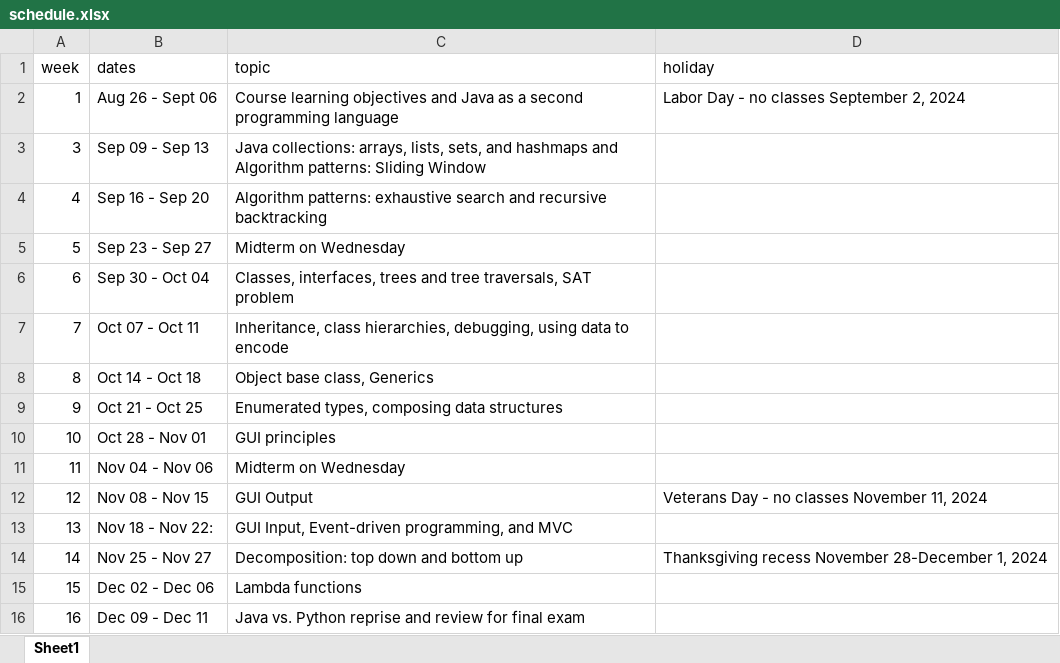
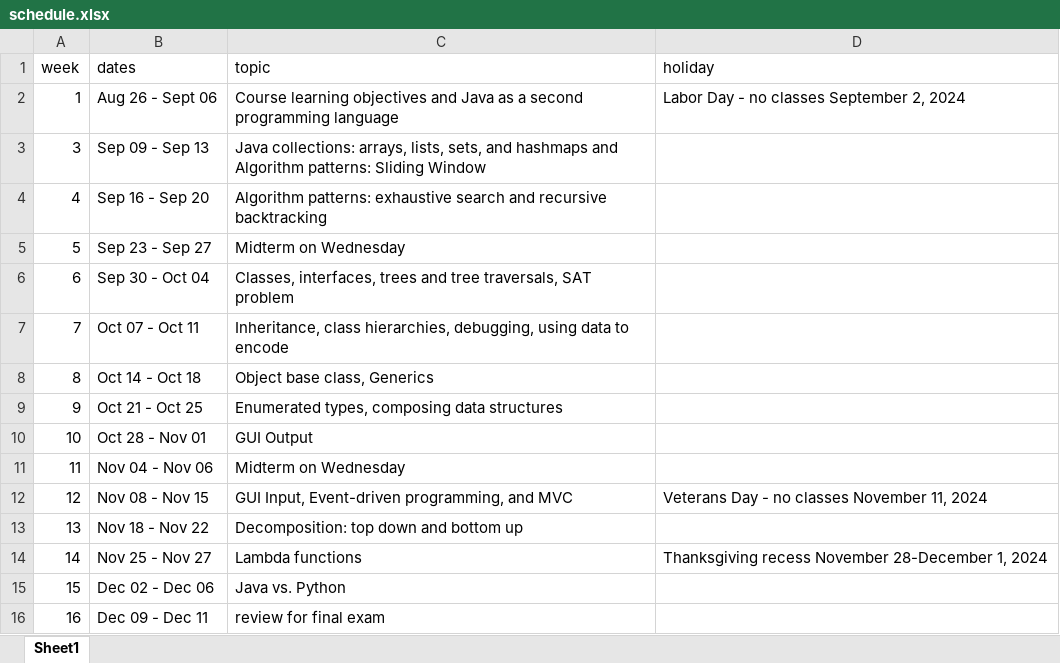
Before and after one commit to picoral/csc-210, an Excel workbook: schedule.xlsx, sheet Sheet1, drawn as a sheet; values as stored, in another font and other column widths than the file's, no borders; the diff names each change by its address in the sheet, - before the commit and + after, or states it on an @@ line.

Commit message:
shifted topics, added link to short assignment 10

```diff
--- a/schedule.xlsx (sheet Sheet1)
+++ b/schedule.xlsx (sheet Sheet1)
-C10 (topic): GUI principles
+C10 (topic): GUI Output
-C12 (topic): GUI Output
+C12 (topic): GUI Input, Event-driven programming, and MVC
-B13 (dates): Nov 18 - Nov 22:
+B13 (dates): Nov 18 - Nov 22
-C13 (topic): GUI Input, Event-driven programming, and MVC
+C13 (topic): Decomposition: top down and bottom up
-C14 (topic): Decomposition: top down and bottom up
+C14 (topic): Lambda functions
-C15 (topic): Lambda functions
+C15 (topic): Java vs. Python
-C16 (topic): Java vs. Python reprise and review for final exam
+C16 (topic): review for final exam
```
Also changed, not shown: assessment-deadlines.xlsx, 3 other files.
